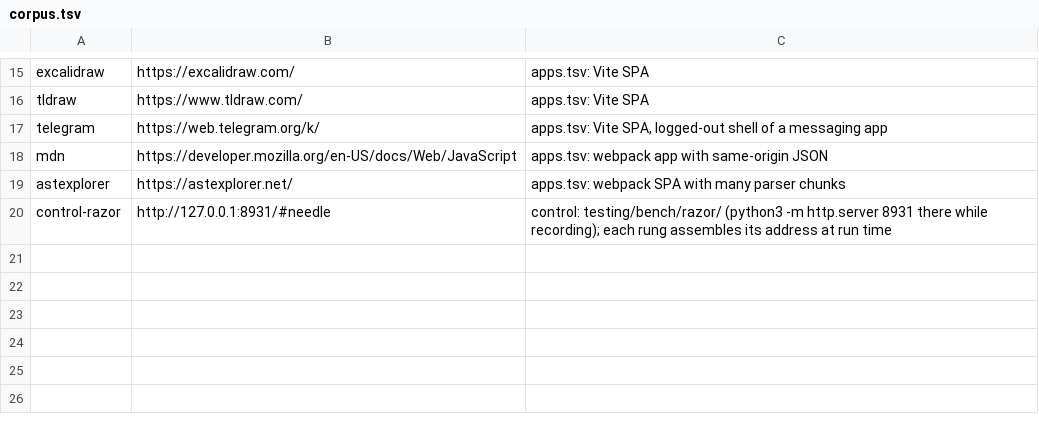
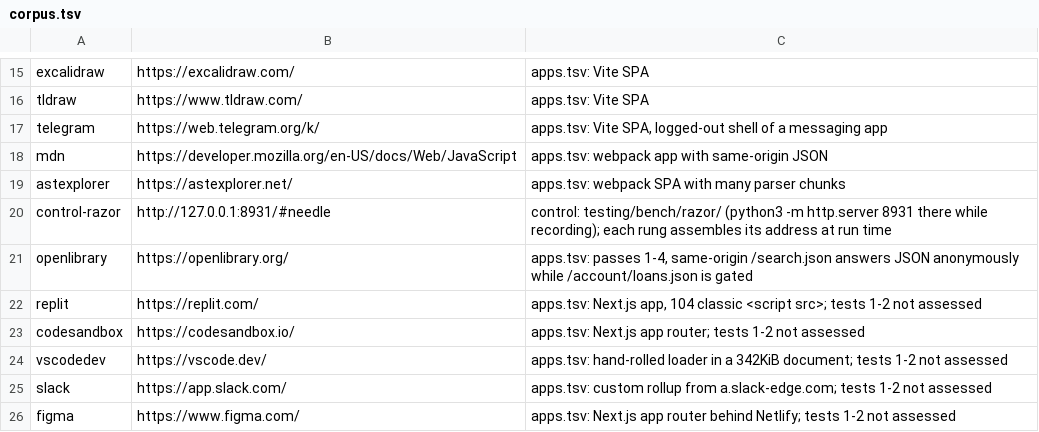
Before and after one commit to NDevTK/APIClient, a TSV file: testing/bench/corpus.tsv, drawn as a sheet; only a part is shown, gaps mark what is left out.

```diff
--- a/testing/bench/corpus.tsv
+++ b/testing/bench/corpus.tsv
@@ -20 +20,7 @@ astexplorer	https://astexplorer.net/	apps.tsv: webpack SPA with many parser chun
 control-razor	http://127.0.0.1:8931/#needle	control: testing/bench/razor/ (python3 -m http.server 8931 there while recording); each rung assembles its address at run time
+openlibrary	https://openlibrary.org/	apps.tsv: passes 1-4, same-origin /search.json answers JSON anonymously while /account/loans.json is gated
+replit	https://replit.com/	apps.tsv: Next.js app, 104 classic <script src>; tests 1-2 not assessed
+codesandbox	https://codesandbox.io/	apps.tsv: Next.js app router; tests 1-2 not assessed
+vscodedev	https://vscode.dev/	apps.tsv: hand-rolled loader in a 342KiB document; tests 1-2 not assessed
+slack	https://app.slack.com/	apps.tsv: custom rollup from a.slack-edge.com; tests 1-2 not assessed
+figma	https://www.figma.com/	apps.tsv: Next.js app router behind Netlify; tests 1-2 not assessed
```
